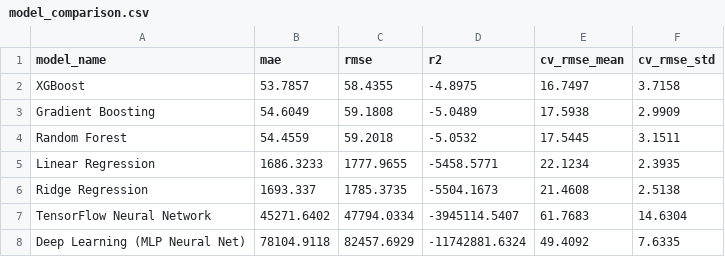
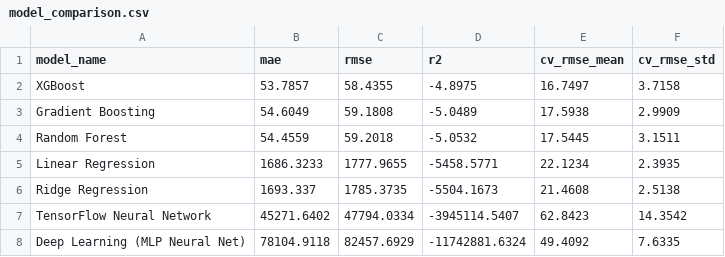
Before and after one commit to MuhammedAhmedArain/pearl_AQI, a CSV file: models/model_comparison.csv, drawn as a sheet.

```diff
--- a/models/model_comparison.csv
+++ b/models/model_comparison.csv
@@ -6,3 +6,3 @@ Linear Regression,1686.3233,1777.9655,-5458.5771,22.1234,2.3935
 Ridge Regression,1693.337,1785.3735,-5504.1673,21.4608,2.5138
-TensorFlow Neural Network,45271.6402,47794.0334,-3945114.5407,61.7683,14.6304
+TensorFlow Neural Network,45271.6402,47794.0334,-3945114.5407,62.8423,14.3542
 Deep Learning (MLP Neural Net),78104.9118,82457.6929,-11742881.6324,49.4092,7.6335
```
Also changed, not shown: 1 other file.
